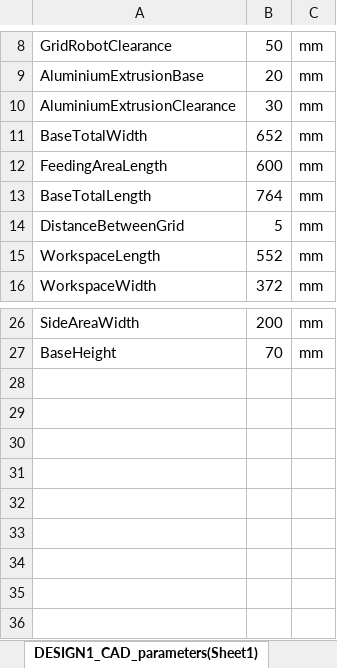
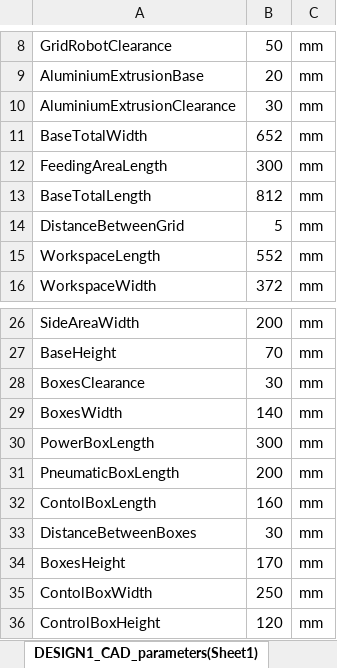
Before and after one commit to Abdo-Pasha/MCT333_Design_of_Mechatronics_Systems_1, an Excel workbook: CAD/DESIGN1_CAD_parameters.xlsx, sheet DESIGN1_CAD_parameters(Sheet1), drawn as a sheet; only a part is shown, gaps mark what is left out; values as stored, in another font and other column widths than the file's, no borders; the diff names each change by its address in the sheet, - before the commit and + after, or states it on an @@ line.

Commit message:
ADD boxes assemblies: base, power, pneumatic, and control

```diff
--- a/CAD/DESIGN1_CAD_parameters.xlsx (sheet DESIGN1_CAD_parameters(Sheet1))
+++ b/CAD/DESIGN1_CAD_parameters.xlsx (sheet DESIGN1_CAD_parameters(Sheet1))
-B12: 600
+B12: 300
-B13: 764
+B13: 812
+row 28: BoxesClearance | 30 | mm
+row 29: BoxesWidth | 140 | mm
+row 30: PowerBoxLength | 300 | mm
+row 31: PneumaticBoxLength | 200 | mm
+row 32: ContolBoxLength | 160 | mm
+row 33: DistanceBetweenBoxes | 30 | mm
+row 34: BoxesHeight | 170 | mm
+row 35: ContolBoxWidth | 250 | mm
+row 36: ControlBoxHeight | 120 | mm
```
Also changed, not shown: 33 other files.
